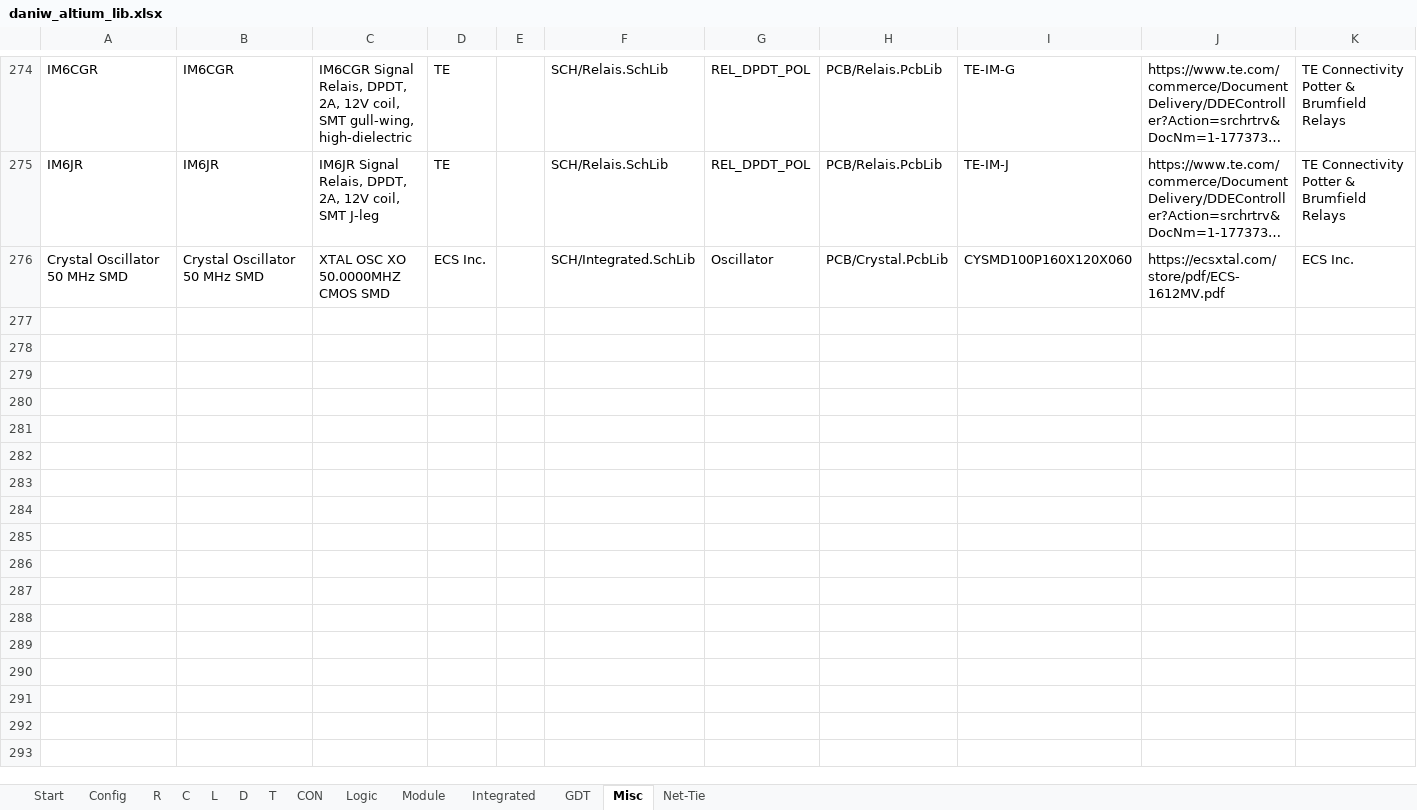
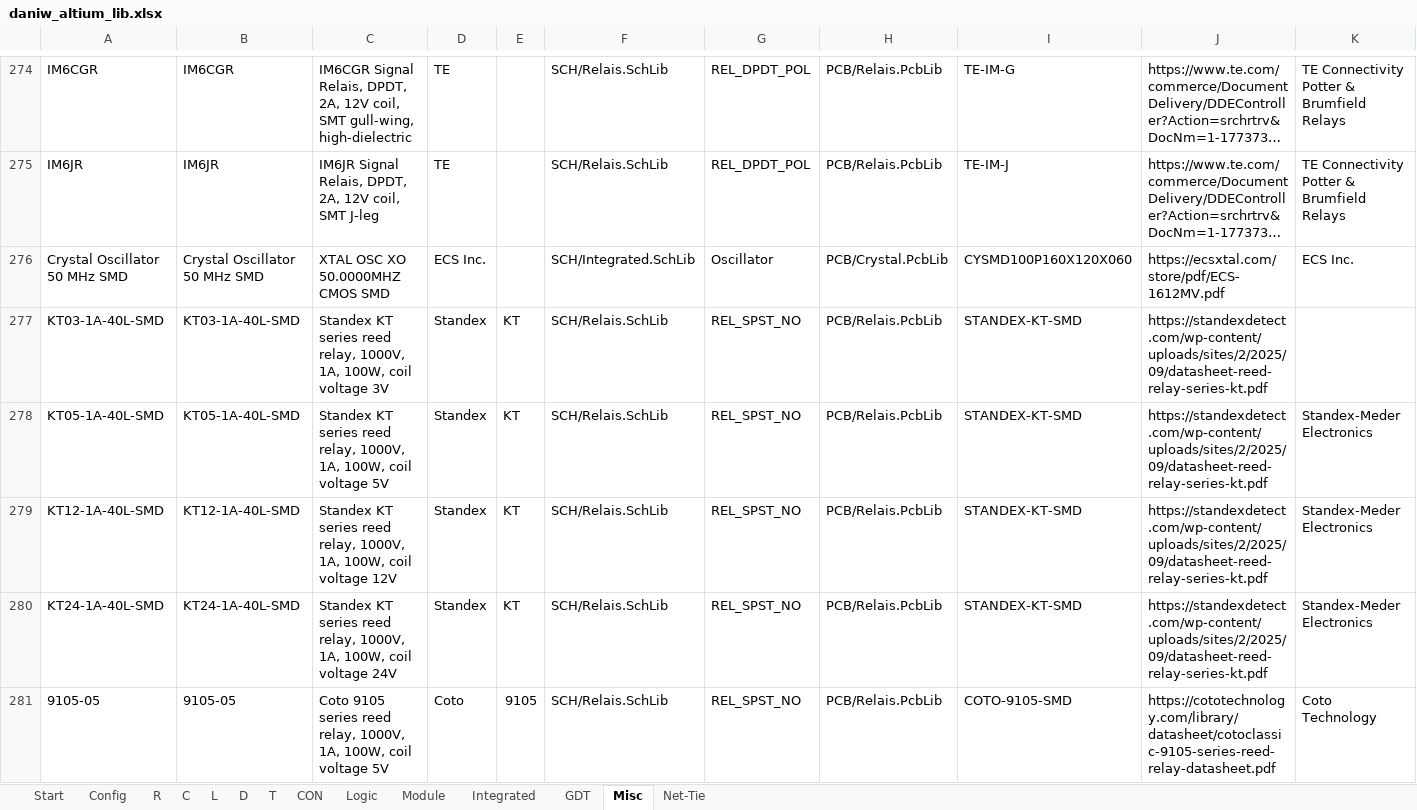
Before and after one commit to daniw/altium_lib, an Excel workbook: daniw_altium_lib.xlsx, sheet Misc, drawn as a sheet; only a part is shown, gaps mark what is left out; long unchanged cells end in …; values as stored, in another font and other column widths than the file's, no borders; rows hold the shown columns only; the diff covers the shown part only; the diff names each change by its address in the sheet, - before the commit and + after, or states it on an @@ line.

Commit message:
SMD reed relais KT, 9105 and HVR series

```diff
--- a/daniw_altium_lib.xlsx (sheet Misc)
+++ b/daniw_altium_lib.xlsx (sheet Misc)
+row 277: KT03-1A-40L-SMD | KT03-1A-40L-SMD | Standex KT series reed relay, 1000V, 1A, 100W, coil voltage 3V | Standex | KT | SCH/Relais.SchLib | REL_SPST_NO | PCB/Relais.PcbLib | STANDEX-KT-SMD | https://standexdetect.com/wp-content/uploads/sites/2/2025/09/datasheet-reed-relay-series-kt.pdf
+row 278: KT05-1A-40L-SMD | KT05-1A-40L-SMD | Standex KT series reed relay, 1000V, 1A, 100W, coil voltage 5V | Standex | KT | SCH/Relais.SchLib | REL_SPST_NO | PCB/Relais.PcbLib | STANDEX-KT-SMD | https://standexdetect.com/wp-content/uploads/sites/2/2025/09/datasheet-reed-relay-series-kt.pdf | Standex-Meder Electronics
+row 279: KT12-1A-40L-SMD | KT12-1A-40L-SMD | Standex KT series reed relay, 1000V, 1A, 100W, coil voltage 12V | Standex | KT | SCH/Relais.SchLib | REL_SPST_NO | PCB/Relais.PcbLib | STANDEX-KT-SMD | https://standexdetect.com/wp-content/uploads/sites/2/2025/09/datasheet-reed-relay-series-kt.pdf | Standex-Meder Electronics
+row 280: KT24-1A-40L-SMD | KT24-1A-40L-SMD | Standex KT series reed relay, 1000V, 1A, 100W, coil voltage 24V | Standex | KT | SCH/Relais.SchLib | REL_SPST_NO | PCB/Relais.PcbLib | STANDEX-KT-SMD | https://standexdetect.com/wp-content/uploads/sites/2/2025/09/datasheet-reed-relay-series-kt.pdf | Standex-Meder Electronics
+row 281: 9105-05 | 9105-05 | Coto 9105 series reed relay, 1000V, 1A, 100W, coil voltage 5V | Coto | 9105 | SCH/Relais.SchLib | REL_SPST_NO | PCB/Relais.PcbLib | COTO-9105-SMD | https://cototechnology.com/library/datasheet/cotoclassic-9105-series-reed-relay-datasheet.pdf | Coto Technology
```
Also changed, not shown: 4 added rows elsewhere in this sheet, 1 other file.
